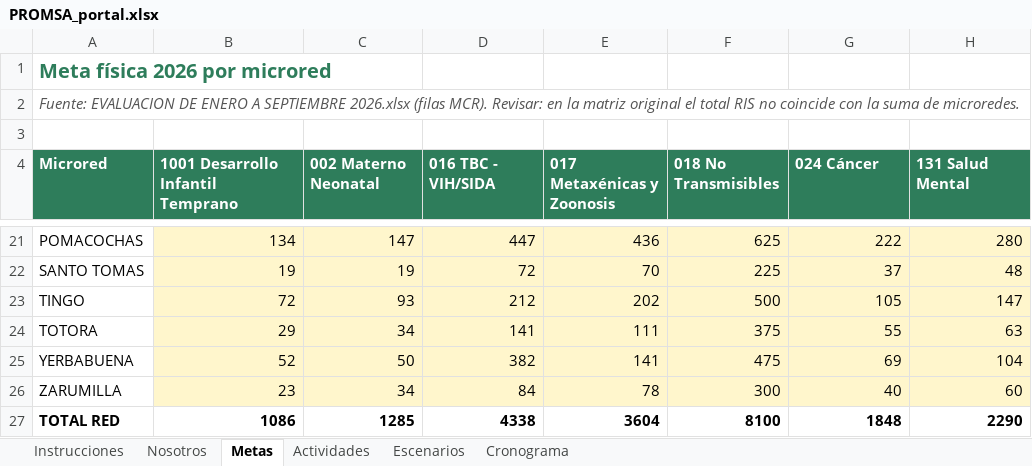
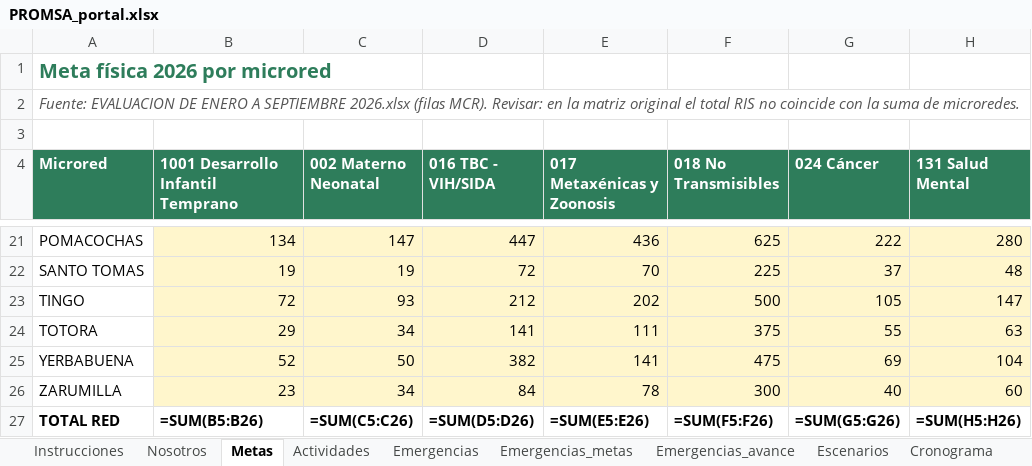
Before and after one commit to epiredchachapoyas/sivisa-red, an Excel workbook: promsa/datos/PROMSA_portal.xlsx, sheet Metas, drawn as a sheet; only a part is shown, gaps mark what is left out; values as stored, in another font and other column widths than the file's, no borders; formulas without a stored value are shown as written; the diff names each change by its address in the sheet, - before the commit and + after, or states it on an @@ line.

```diff
--- a/promsa/datos/PROMSA_portal.xlsx (sheet Metas)
+++ b/promsa/datos/PROMSA_portal.xlsx (sheet Metas)
+sheet tab: Emergencias
+sheet tab: Emergencias_metas
+sheet tab: Emergencias_avance
-B27: 1086
+B27: =SUM(B5:B26)
-C27 (002 Materno Neonatal): 1285
+C27 (002 Materno Neonatal): =SUM(C5:C26)
-D27 (016 TBC - VIH/SIDA): 4338
+D27 (016 TBC - VIH/SIDA): =SUM(D5:D26)
-E27 (017 Metaxénicas y Zoonosis): 3604
+E27 (017 Metaxénicas y Zoonosis): =SUM(E5:E26)
-F27 (018 No Transmisibles): 8100
+F27 (018 No Transmisibles): =SUM(F5:F26)
-G27 (024 Cáncer): 1848
+G27 (024 Cáncer): =SUM(G5:G26)
-H27 (131 Salud Mental): 2290
+H27 (131 Salud Mental): =SUM(H5:H26)
```
Also changed, not shown: sheet Instrucciones, sheet Actividades, sheet Escenarios, 38 other files.
